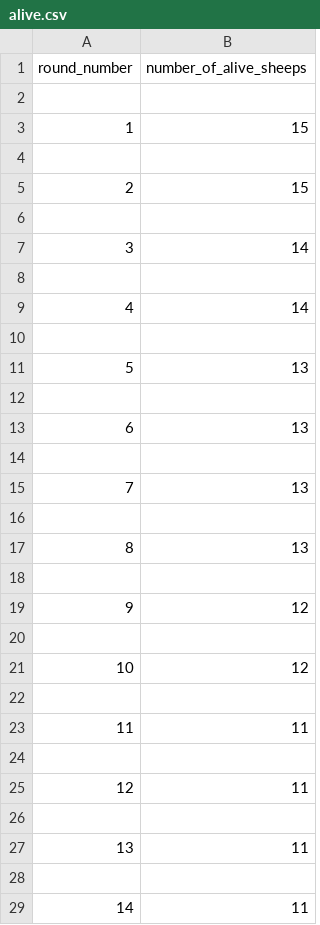
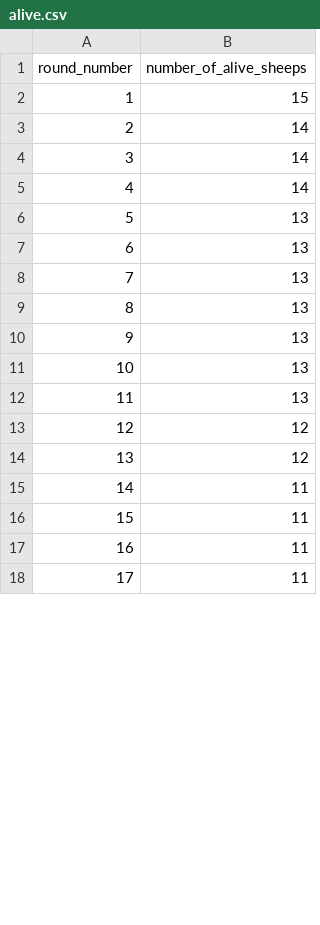
Before and after one commit to KD377/Studia, a CSV file: PY/zad2/alive.csv, drawn as a sheet; only a part is shown; removed rows and columns are numbered as before the commit, all else as after; the diff covers the shown part only; the diff names each change by its address in the sheet, - before the commit and + after, or states it on an @@ line.

```diff
--- a/PY/zad2/alive.csv
+++ b/PY/zad2/alive.csv
-row 2: (empty)
-row 4: (empty)
-row 5: 2 | 15
-row 6: (empty)
@@ column A (round_number) renumbered between rows 3 and 51 @@
-row 8: (empty)
-row 5: (empty)
+row 5: 4 | 14
-row 12: (empty)
-row 14: (empty)
-row 16: (empty)
-row 10: (empty)
+row 10: 9 | 13
+row 11: 10 | 13
+row 12: 11 | 13
-row 20: (empty)
-row 22: (empty)
-row 24: (empty)
-row 26: (empty)
-row 28: (empty)
```
Also changed, not shown: 3 added rows, 42 removed rows and 13 edited cells elsewhere in this file, 2 other files.
